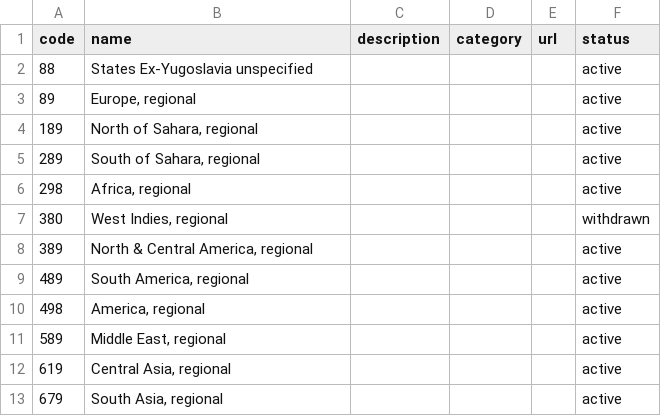
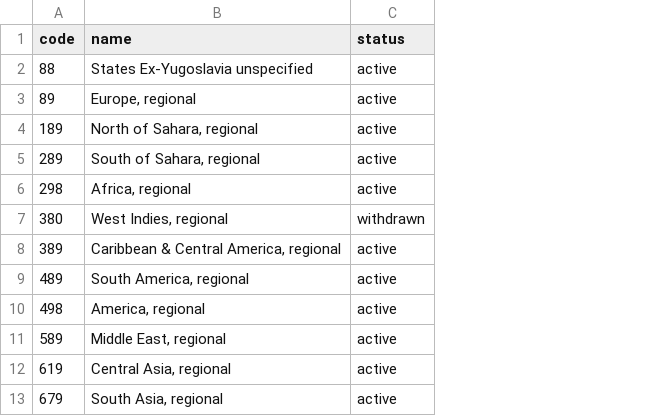
Before and after one commit to practicalparticipation/iati-datastore, a CSV file: iati_datastore/iatilib/codelists/2/Region.csv, drawn as a sheet; only a part is shown; the diff names each change by its address in the sheet, - before the commit and + after, or states it on an @@ line.

```diff
--- a/iati_datastore/iatilib/codelists/2/Region.csv
+++ b/iati_datastore/iatilib/codelists/2/Region.csv
-column C (description), empty
-column D (category), empty
-column E (url), empty
-B8 (name): North & Central America, regional
+B8 (name): Caribbean & Central America, regional
```
Also changed, not shown: iati_datastore/iatilib/codelists/2/Country.csv, iati_datastore/iatilib/codelists/2/Currency.csv, 16 other files.
